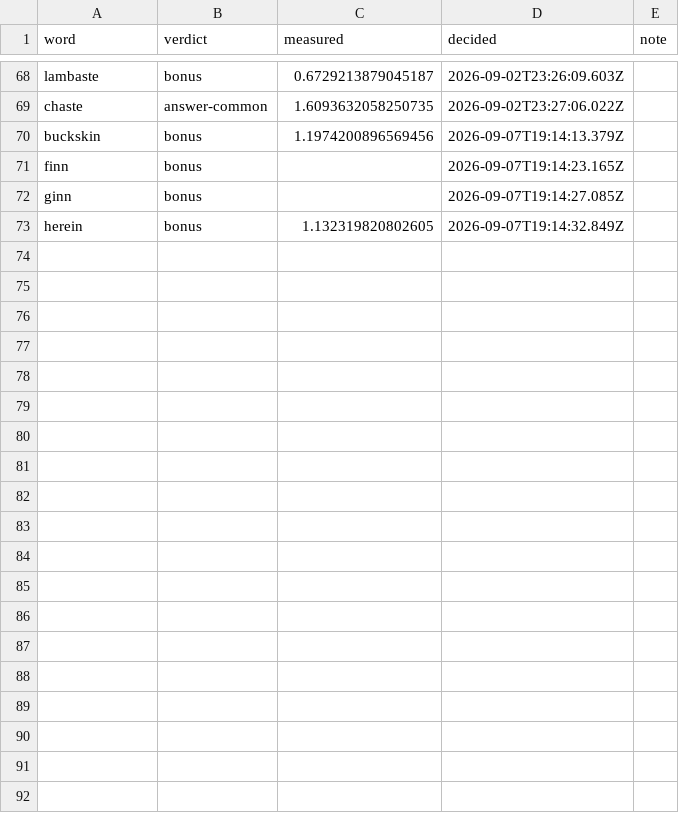
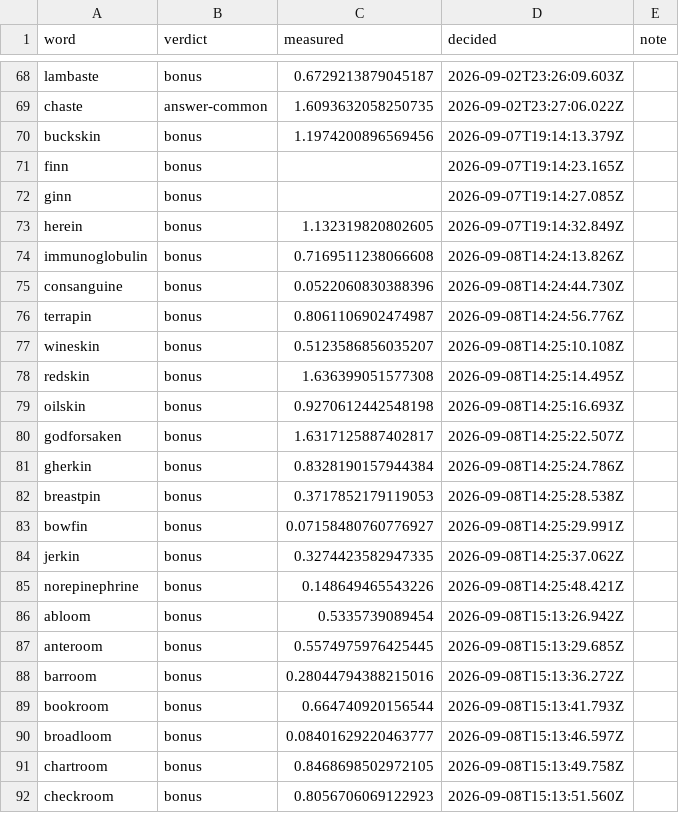
Before and after one commit to jkenna-Colgate/rhyme-bee, a CSV file: data/tier-overrides.csv, drawn as a sheet; only a part is shown, gaps mark what is left out; the diff covers the shown part only.

```diff
--- a/data/tier-overrides.csv
+++ b/data/tier-overrides.csv
@@ -73 +73,20 @@ ginn,bonus,,2026-09-07T19:14:27.085Z,
 herein,bonus,1.132319820802605,2026-09-07T19:14:32.849Z,
+immunoglobulin,bonus,0.7169511238066608,2026-09-08T14:24:13.826Z,
+consanguine,bonus,0.0522060830388396,2026-09-08T14:24:44.730Z,
+terrapin,bonus,0.8061106902474987,2026-09-08T14:24:56.776Z,
+wineskin,bonus,0.5123586856035207,2026-09-08T14:25:10.108Z,
+redskin,bonus,1.636399051577308,2026-09-08T14:25:14.495Z,
+oilskin,bonus,0.9270612442548198,2026-09-08T14:25:16.693Z,
+godforsaken,bonus,1.6317125887402817,2026-09-08T14:25:22.507Z,
+gherkin,bonus,0.8328190157944384,2026-09-08T14:25:24.786Z,
+breastpin,bonus,0.3717852179119053,2026-09-08T14:25:28.538Z,
+bowfin,bonus,0.07158480760776927,2026-09-08T14:25:29.991Z,
+jerkin,bonus,0.3274423582947335,2026-09-08T14:25:37.062Z,
+norepinephrine,bonus,0.148649465543226,2026-09-08T14:25:48.421Z,
+abloom,bonus,0.5335739089454,2026-09-08T15:13:26.942Z,
+anteroom,bonus,0.5574975976425445,2026-09-08T15:13:29.685Z,
+barroom,bonus,0.28044794388215016,2026-09-08T15:13:36.272Z,
+bookroom,bonus,0.664740920156544,2026-09-08T15:13:41.793Z,
+broadloom,bonus,0.08401629220463777,2026-09-08T15:13:46.597Z,
+chartroom,bonus,0.8468698502972105,2026-09-08T15:13:49.758Z,
+checkroom,bonus,0.8056706069122923,2026-09-08T15:13:51.560Z,
```
Also changed, not shown: 31 added rows elsewhere in this file, 2 other files.
